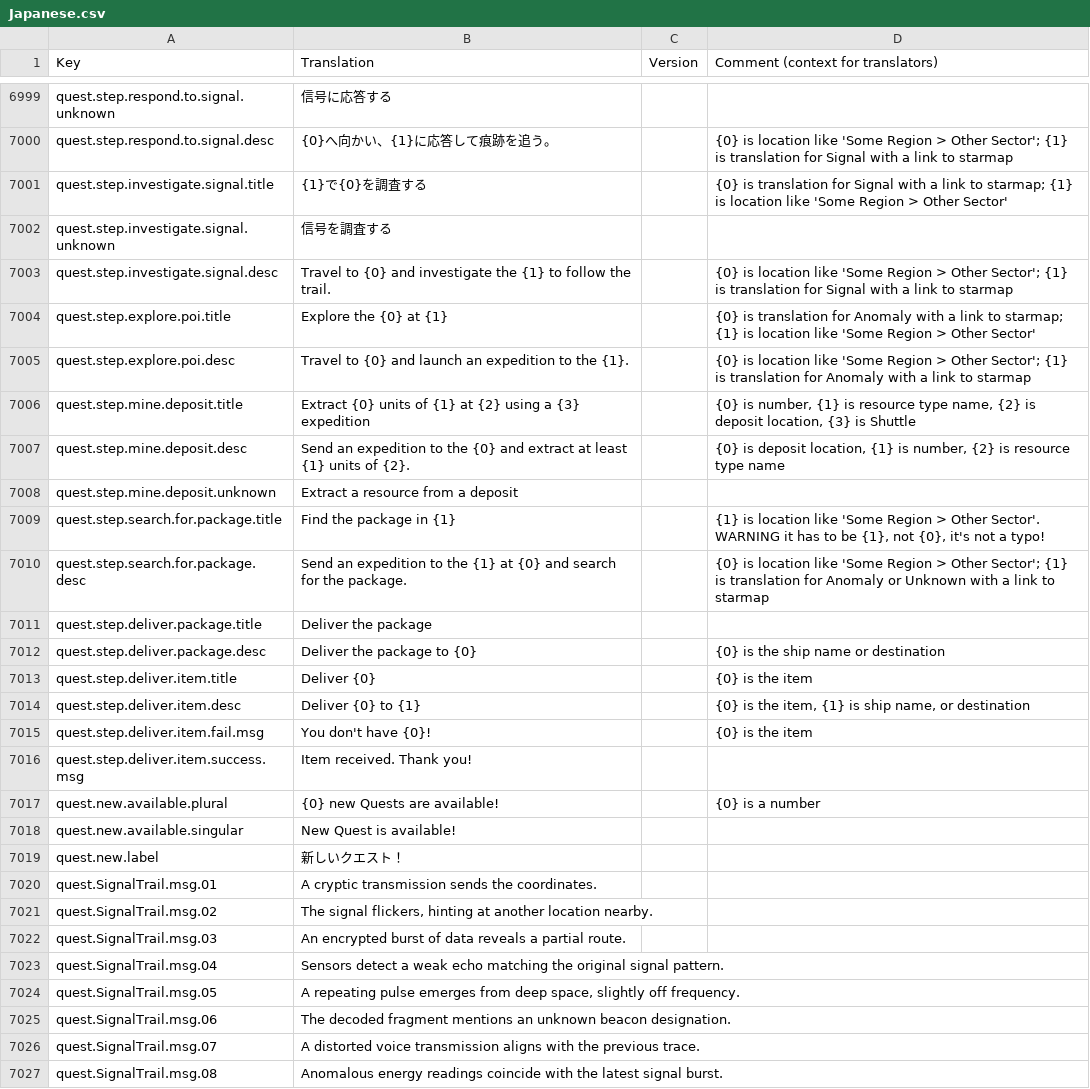
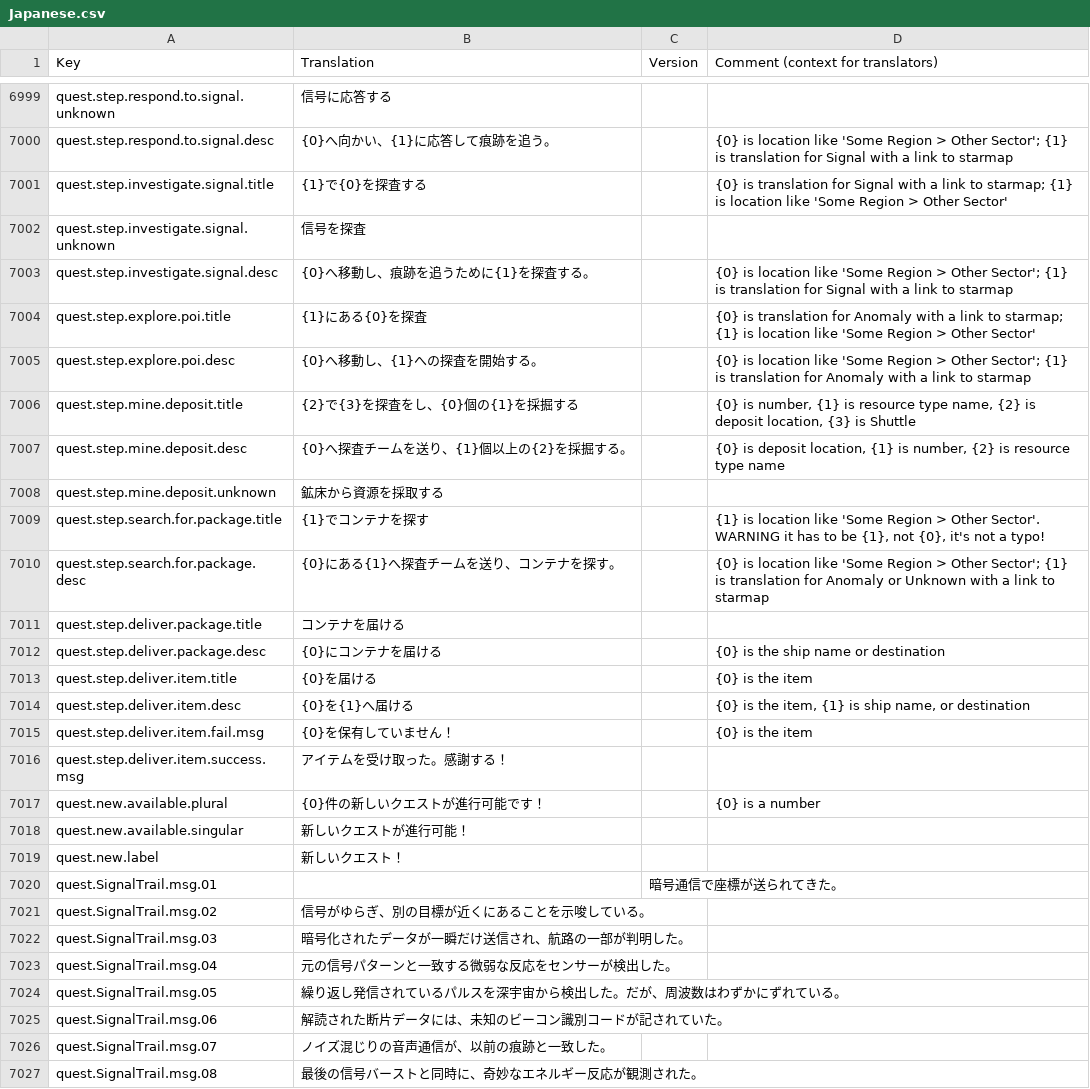
Before and after one commit to s-yurama/stardeus-translations, a CSV file: Translations/Japanese.csv, drawn as a sheet; only a part is shown, gaps mark what is left out; the diff covers the shown part only.

Commit message:
temp:35%

```diff
--- a/Translations/Japanese.csv
+++ b/Translations/Japanese.csv
@@ -7009,28 +7009,28 @@ quest.step.respond.to.signal.unknown,信号に応答する,,
 quest.step.respond.to.signal.desc,{0}へ向かい、{1}に応答して痕跡を追う。,,{0} is location like 'Some Region > Other Sector'; {1} is translation for Signal with a link to starmap
-quest.step.investigate.signal.title,{1}で{0}を調査する,,{0} is translation for Signal with a link to starmap; {1} is location like 'Some Region > Other Sector'
-quest.step.investigate.signal.unknown,信号を調査する,,
-quest.step.investigate.signal.desc,Travel to {0} and investigate the {1} to follow the trail.,,{0} is location like 'Some Region > Other Sector'; {1} is translation for Signal with a link to starmap
-quest.step.explore.poi.title,Explore the {0} at {1},,{0} is translation for Anomaly with a link to starmap; {1} is location like 'Some Region > Other Sector'
-quest.step.explore.poi.desc,Travel to {0} and launch an expedition to the {1}.,,{0} is location like 'Some Region > Other Sector'; {1} is translation for Anomaly with a link to starmap
-quest.step.mine.deposit.title,Extract {0} units of {1} at {2} using a {3} expedition,,"{0} is number, {1} is resource type name, {2} is deposit location, {3} is Shuttle"
-quest.step.mine.deposit.desc,Send an expedition to the {0} and extract at least {1} units of {2}.,,"{0} is deposit location, {1} is number, {2} is resource type name"
-quest.step.mine.deposit.unknown,Extract a resource from a deposit,,
-quest.step.search.for.package.title,Find the package in {1} ,,"{1} is location like 'Some Region > Other Sector'. WARNING it has to be {1}, not {0}, it's not a typo!"
-quest.step.search.for.package.desc,Send an expedition to the {1} at {0} and search for the package.,,{0} is location like 'Some Region > Other Sector'; {1} is translation for Anomaly or Unknown with a link to starmap
-quest.step.deliver.package.title,Deliver the package,,
-quest.step.deliver.package.desc,Deliver the package to {0},,{0} is the ship name or destination
-quest.step.deliver.item.title,Deliver {0},,{0} is the item
-quest.step.deliver.item.desc,Deliver {0} to {1},,"{0} is the item, {1} is ship name, or destination"
-quest.step.deliver.item.fail.msg,You don't have {0}!,,{0} is the item
-quest.step.deliver.item.success.msg,Item received. Thank you!,,
-quest.new.available.plural,{0} new Quests are available!,,{0} is a number
-quest.new.available.singular,New Quest is available!,,
+quest.step.investigate.signal.title,{1}で{0}を探査する,,{0} is translation for Signal with a link to starmap; {1} is location like 'Some Region > Other Sector'
+quest.step.investigate.signal.unknown,信号を探査,,
+quest.step.investigate.signal.desc,{0}へ移動し、痕跡を追うために{1}を探査する。,,{0} is location like 'Some Region > Other Sector'; {1} is translation for Signal with a link to starmap
+quest.step.explore.poi.title,{1}にある{0}を探査,,{0} is translation for Anomaly with a link to starmap; {1} is location like 'Some Region > Other Sector'
+quest.step.explore.poi.desc,{0}へ移動し、{1}への探査を開始する。,,{0} is location like 'Some Region > Other Sector'; {1} is translation for Anomaly with a link to starmap
+quest.step.mine.deposit.title,{2}で{3}を探査をし、{0}個の{1}を採掘する,,"{0} is number, {1} is resource type name, {2} is deposit location, {3} is Shuttle"
+quest.step.mine.deposit.desc,{0}へ探査チームを送り、{1}個以上の{2}を採掘する。,,"{0} is deposit location, {1} is number, {2} is resource type name"
+quest.step.mine.deposit.unknown,鉱床から資源を採取する,,
+quest.step.search.for.package.title,{1}でコンテナを探す,,"{1} is location like 'Some Region > Other Sector'. WARNING it has to be {1}, not {0}, it's not a typo!"
+quest.step.search.for.package.desc,{0}にある{1}へ探査チームを送り、コンテナを探す。,,{0} is location like 'Some Region > Other Sector'; {1} is translation for Anomaly or Unknown with a link to starmap
+quest.step.deliver.package.title,コンテナを届ける,,
+quest.step.deliver.package.desc,{0}にコンテナを届ける,,{0} is the ship name or destination
+quest.step.deliver.item.title,{0}を届ける,,{0} is the item
+quest.step.deliver.item.desc,{0}を{1}へ届ける,,"{0} is the item, {1} is ship name, or destination"
+quest.step.deliver.item.fail.msg,{0}を保有していません！,,{0} is the item
+quest.step.deliver.item.success.msg,アイテムを受け取った。感謝する！,,
+quest.new.available.plural,{0}件の新しいクエストが進行可能です！,,{0} is a number
+quest.new.available.singular,新しいクエストが進行可能！,,
 quest.new.label,新しいクエスト！,,
-quest.SignalTrail.msg.01,A cryptic transmission sends the coordinates.,,
-quest.SignalTrail.msg.02,"The signal flickers, hinting at another location nearby.",,
-quest.SignalTrail.msg.03,An encrypted burst of data reveals a partial route.,,
-quest.SignalTrail.msg.04,Sensors detect a weak echo matching the original signal pattern.,,
-quest.SignalTrail.msg.05,"A repeating pulse emerges from deep space, slightly off frequency.",,
-quest.SignalTrail.msg.06,The decoded fragment mentions an unknown beacon designation.,,
-quest.SignalTrail.msg.07,A distorted voice transmission aligns with the previous trace.,,
-quest.SignalTrail.msg.08,Anomalous energy readings coincide with the latest signal burst.,,
+quest.SignalTrail.msg.01,,暗号通信で座標が送られてきた。,,
+quest.SignalTrail.msg.02,"信号がゆらぎ、別の目標が近くにあることを示唆している。",,
+quest.SignalTrail.msg.03,暗号化されたデータが一瞬だけ送信され、航路の一部が判明した。,,
+quest.SignalTrail.msg.04,元の信号パターンと一致する微弱な反応をセンサーが検出した。,,
+quest.SignalTrail.msg.05,"繰り返し発信されているパルスを深宇宙から検出した。だが、周波数はわずかにずれている。",,
+quest.SignalTrail.msg.06,解読された断片データには、未知のビーコン識別コードが記されていた。,,
+quest.SignalTrail.msg.07,ノイズ混じりの音声通信が、以前の痕跡と一致した。,,
+quest.SignalTrail.msg.08,最後の信号バーストと同時に、奇妙なエネルギー反応が観測された。,,
```
Also changed, not shown: 111 edited cells elsewhere in this file.
